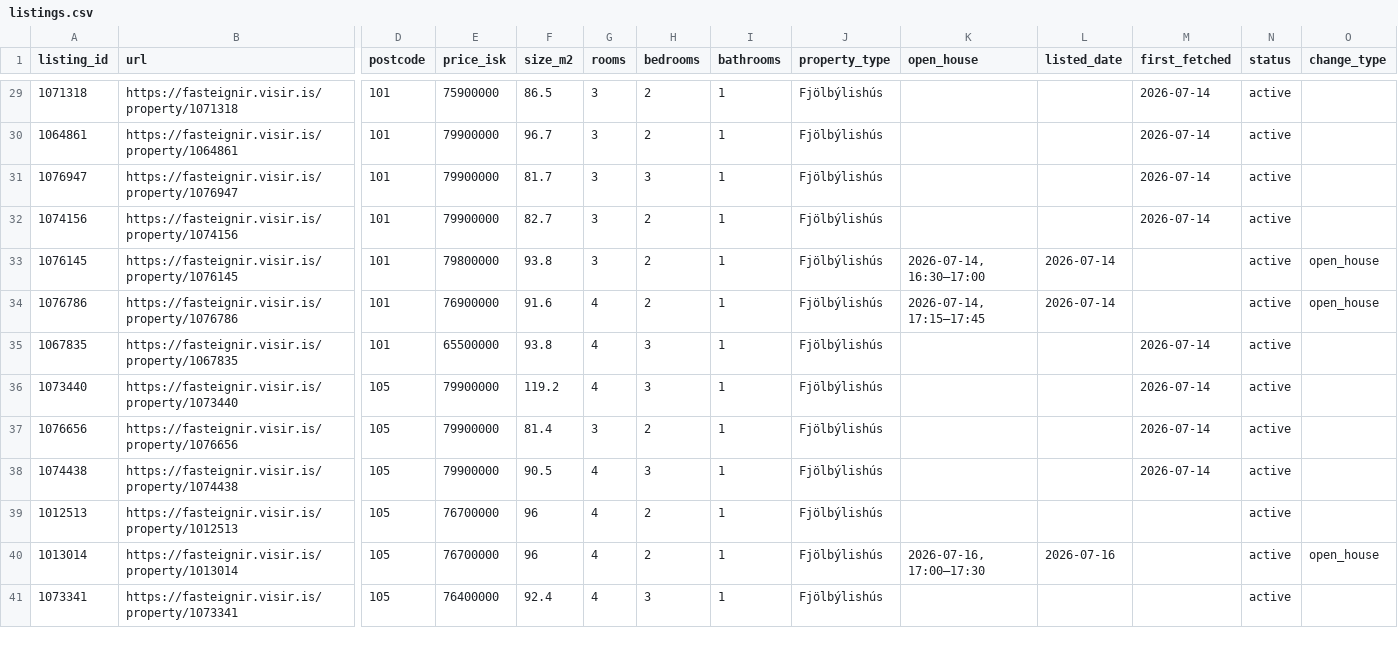
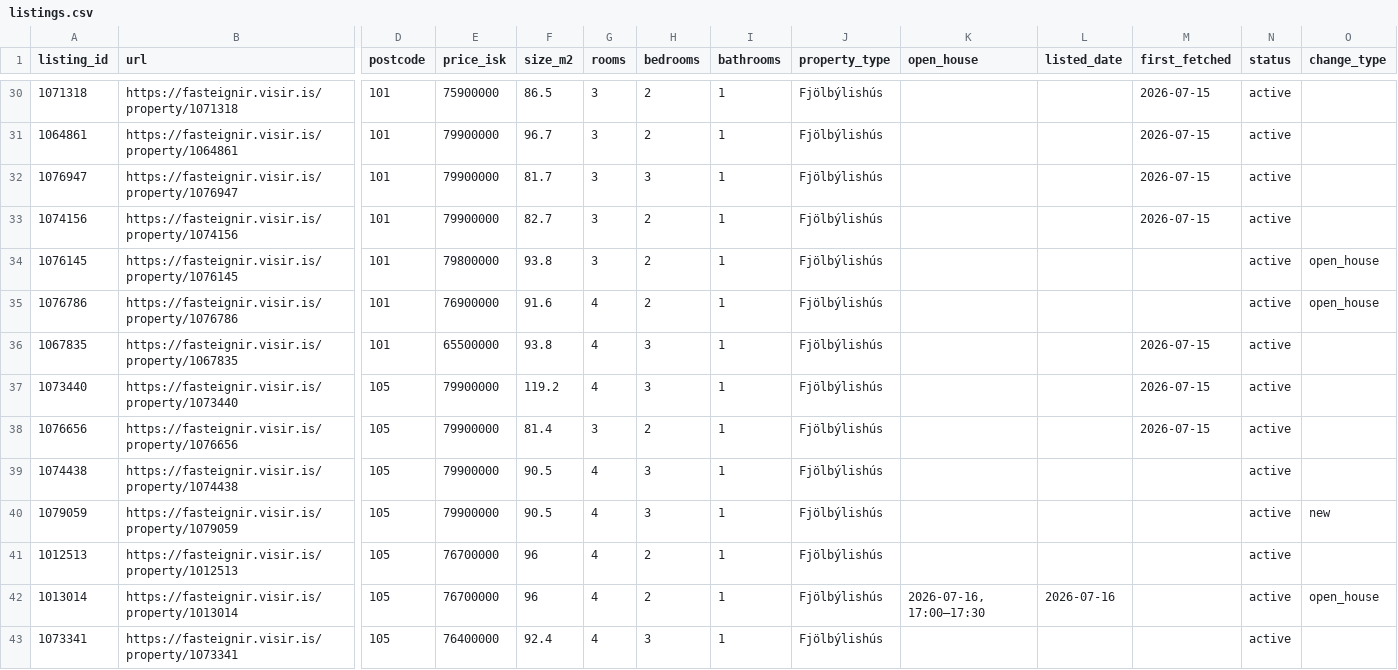
Before and after one commit to alruts/fasteignir-listing-monitor, a CSV file: data/listings.csv, drawn as a sheet; only a part is shown, gaps mark what is left out; addresses are those after the commit; rows hold the shown columns only; the diff covers the shown part only; the diff names each change by its address in the sheet, - before the commit and + after, or states it on an @@ line.

Commit message:
Update house listings

```diff
--- a/data/listings.csv
+++ b/data/listings.csv
-M30:M33 (first_fetched): 2026-07-14
+M30:M33 (first_fetched): 2026-07-15
-K34 (open_house): 2026-07-14, 16:30–17:00
+K34 (open_house): (empty)
-L34:L35 (listed_date): 2026-07-14
+L34:L35 (listed_date): (empty)
-K35 (open_house): 2026-07-14, 17:15–17:45
+K35 (open_house): (empty)
-M36:M38 (first_fetched): 2026-07-14
+M36:M38 (first_fetched): 2026-07-15
-M39 (first_fetched): 2026-07-14
+M39 (first_fetched): (empty)
+row 40: 1079059 | https://fasteignir.visir.is/property/1079059 | 105 | 79900000 | 90.5 | 4 | 3 | 1 | Fjölbýlishús |  |  |  | active | new
```
Also changed, not shown: 4 added rows and 96 edited cells elsewhere in this file, 2 other files.
